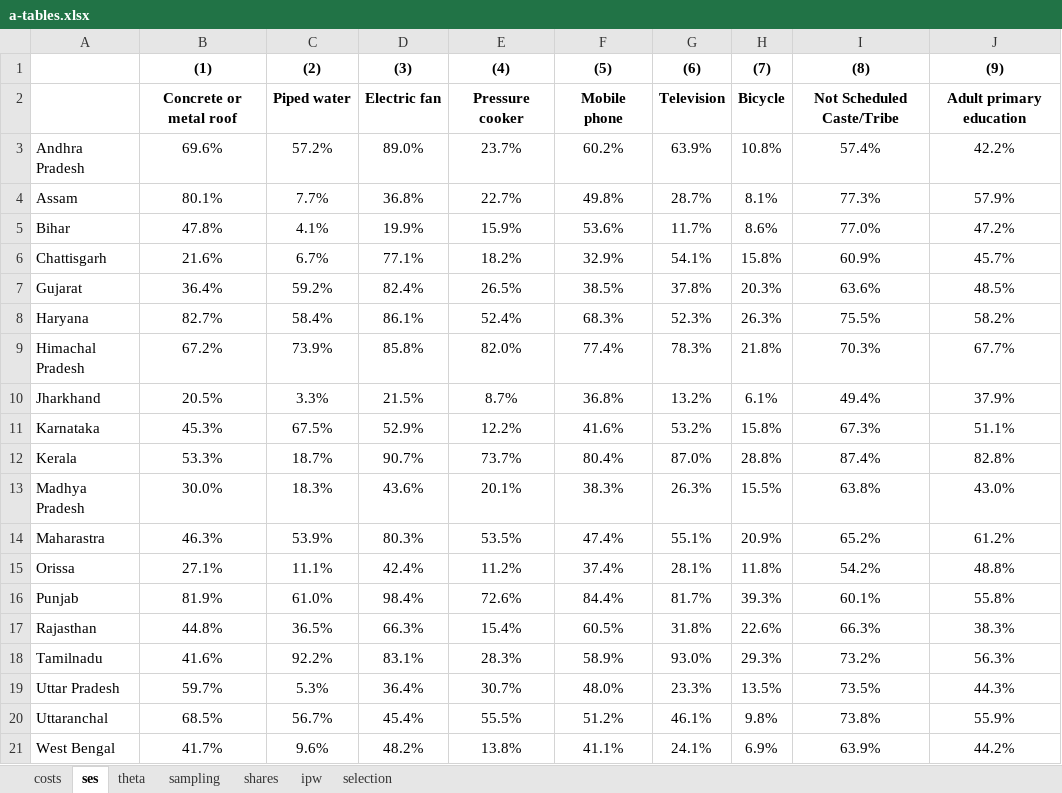
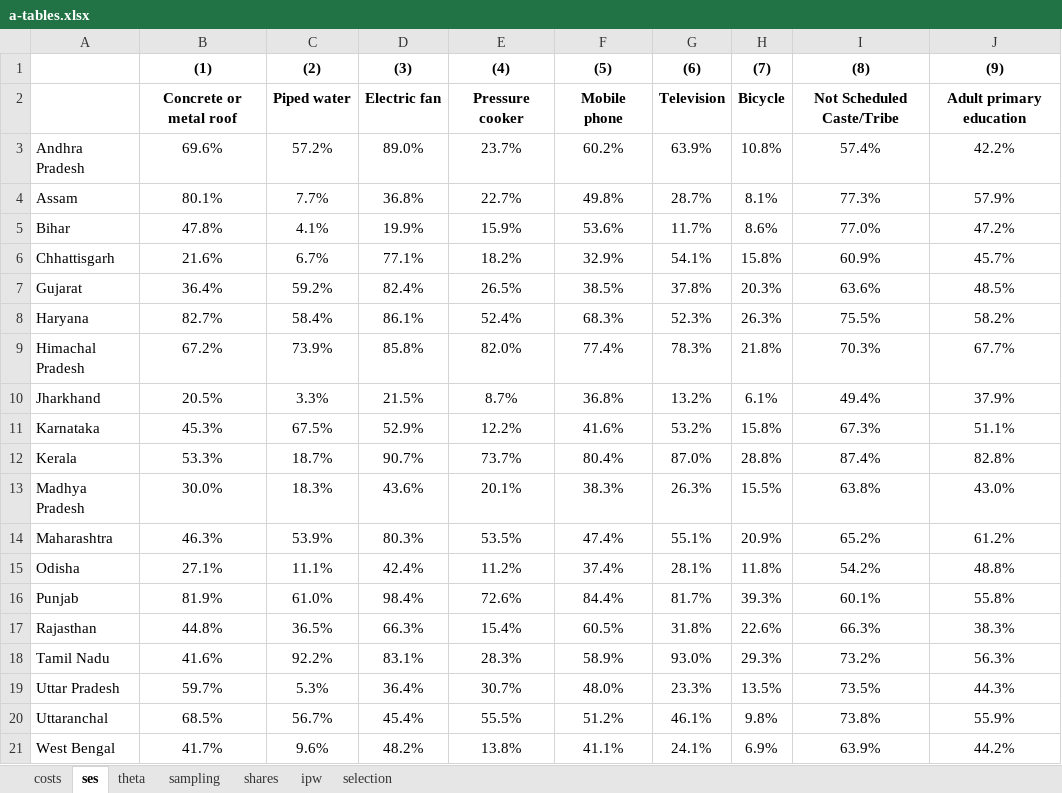
Before and after one commit to bbdaniels/ssm-rhcp-2020, an Excel workbook: Outputs/appendix/a-tables.xlsx, sheet ses, drawn as a sheet; values as stored, in another font and other column widths than the file's, no borders; table styles not drawn; the diff names each change by its address in the sheet, - before the commit and + after, or states it on an @@ line.

```diff
--- a/Outputs/appendix/a-tables.xlsx (sheet ses)
+++ b/Outputs/appendix/a-tables.xlsx (sheet ses)
-A6: Chattisgarh
+A6: Chhattisgarh
-A14: Maharastra
+A14: Maharashtra
-A15: Orissa
+A15: Odisha
-A18: Tamilnadu
+A18: Tamil Nadu
```
Also changed, not shown: sheet ipw, Outputs/manuscript/t1-availability.xlsx, Outputs/manuscript/t2-caseload.xlsx, 8 other files.
